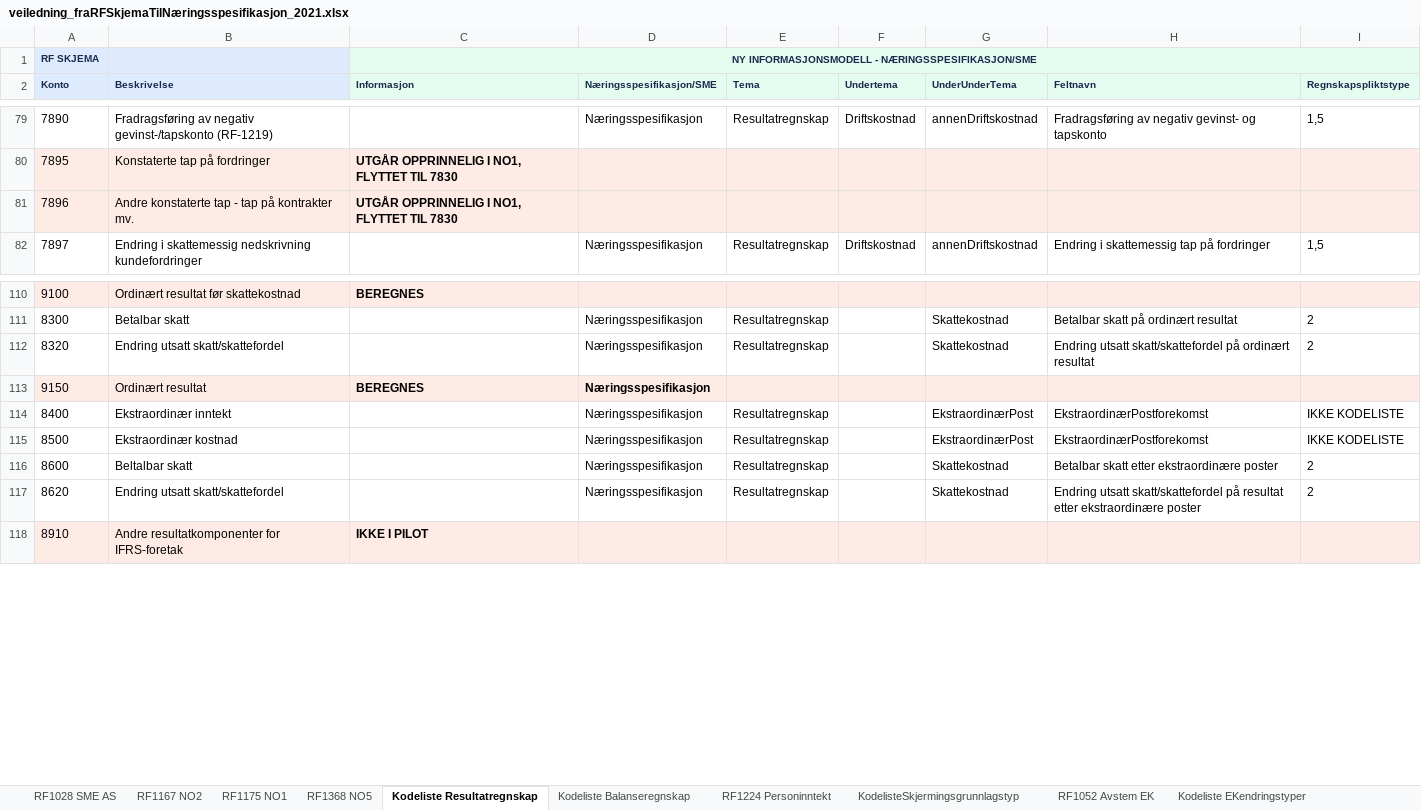
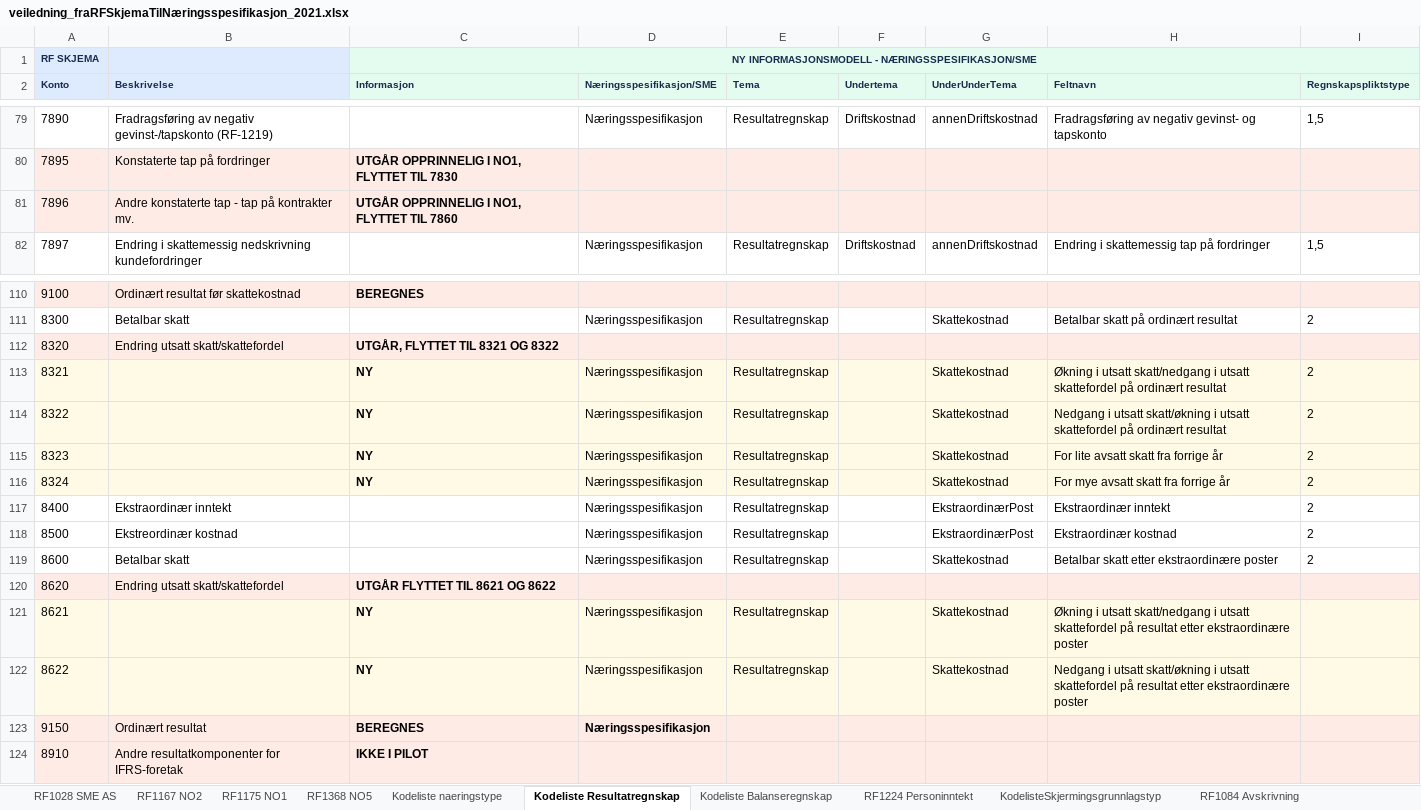
Before and after one commit to Skatteetaten/skattemeldingen, an Excel workbook: docs/informasjonsmodell/veiledning_fraRFSkjemaTilNæringsspesifikasjon_2021.xlsx, sheet Kodeliste Resultatregnskap, drawn as a sheet; only a part is shown, gaps mark what is left out; values as stored, in another font and other column widths than the file's, no borders; removed rows and columns are numbered as before the commit, all else as after; the diff names each change by its address in the sheet, - before the commit and + after, or states it on an @@ line.

```diff
--- a/docs/informasjonsmodell/veiledning_fraRFSkjemaTilNæringsspesifikasjon_2021.xlsx (sheet Kodeliste Resultatregnskap)
+++ b/docs/informasjonsmodell/veiledning_fraRFSkjemaTilNæringsspesifikasjon_2021.xlsx (sheet Kodeliste Resultatregnskap)
+sheet tab: Kodeliste naeringstype
-C81 (Informasjon): UTGÅR OPPRINNELIG I NO1, FLYTTET TIL 7830
+C81 (Informasjon): UTGÅR OPPRINNELIG I NO1, FLYTTET TIL 7860
-A112:I112 fill: none
+A112:I112 fill: #FFEBE5
-C112 (Informasjon): (empty)
+C112 (Informasjon): UTGÅR, FLYTTET TIL 8321 OG 8322
-D112 (Næringsspesifikasjon/SME): Næringsspesifikasjon
+D112 (Næringsspesifikasjon/SME): (empty)
-E112 (Tema): Resultatregnskap
+E112 (Tema): (empty)
-G112 (UnderUnderTema): Skattekostnad
+G112 (UnderUnderTema): (empty)
-H112 (Feltnavn): Endring utsatt skatt/skattefordel på ordinært resultat
+H112 (Feltnavn): (empty)
-I112 (Regnskapspliktstype): 2
+I112 (Regnskapspliktstype): (empty)
+row 113: 8321 |  | NY | Næringsspesifikasjon | Resultatregnskap |  | Skattekostnad | Økning i utsatt skatt/nedgang i utsatt skattefordel på ordinært resultat | 2
+row 114: 8322 |  | NY | Næringsspesifikasjon | Resultatregnskap |  | Skattekostnad | Nedgang i utsatt skatt/økning i utsatt skattefordel på ordinært resultat | 2
+row 115: 8323 |  | NY | Næringsspesifikasjon | Resultatregnskap |  | Skattekostnad | For lite avsatt skatt fra forrige år | 2
+row 116: 8324 |  | NY | Næringsspesifikasjon | Resultatregnskap |  | Skattekostnad | For mye avsatt skatt fra forrige år | 2
+row 117: 8400 | Ekstraordinær inntekt |  | Næringsspesifikasjon | Resultatregnskap |  | EkstraordinærPost | Ekstraordinær inntekt | 2
+row 118: 8500 | Ekstreordinær kostnad |  | Næringsspesifikasjon | Resultatregnskap |  | EkstraordinærPost | Ekstraordinær kostnad | 2
+row 119: 8600 | Betalbar skatt |  | Næringsspesifikasjon | Resultatregnskap |  | Skattekostnad | Betalbar skatt etter ekstraordinære poster | 2
+row 120: 8620 | Endring utsatt skatt/skattefordel | UTGÅR FLYTTET TIL 8621 OG 8622
+row 121: 8621 |  | NY | Næringsspesifikasjon | Resultatregnskap |  | Skattekostnad | Økning i utsatt skatt/nedgang i utsatt skattefordel på resultat etter ekstraordinære poster
+row 122: 8622 |  | NY | Næringsspesifikasjon | Resultatregnskap |  | Skattekostnad | Nedgang i utsatt skatt/økning i utsatt skattefordel på resultat etter ekstraordinære poster
-row 114: 8400 | Ekstraordinær inntekt |  | Næringsspesifikasjon | Resultatregnskap |  | EkstraordinærPost | EkstraordinærPostforekomst | IKKE KODELISTE
-row 115: 8500 | Ekstraordinær kostnad |  | Næringsspesifikasjon | Resultatregnskap |  | EkstraordinærPost | EkstraordinærPostforekomst | IKKE KODELISTE
-row 116: 8600 | Beltalbar skatt |  | Næringsspesifikasjon | Resultatregnskap |  | Skattekostnad | Betalbar skatt etter ekstraordinære poster | 2
-row 117: 8620 | Endring utsatt skatt/skattefordel |  | Næringsspesifikasjon | Resultatregnskap |  | Skattekostnad | Endring utsatt skatt/skattefordel på resultat etter ekstraordinære poster | 2
```
Also changed, not shown: sheet RF1122 OvernattServ, sheet RF1223 DrosjeGods, sheet RF1368 NO5, sheet RF1028 SME AS, sheet RF1149 NærinntSkattlagtUtland, sheet RF1217 Forskjeller, 14 more sheets, other sheet tabs.
